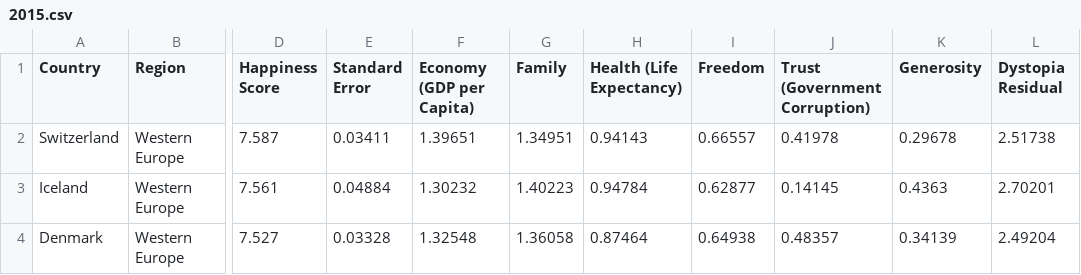
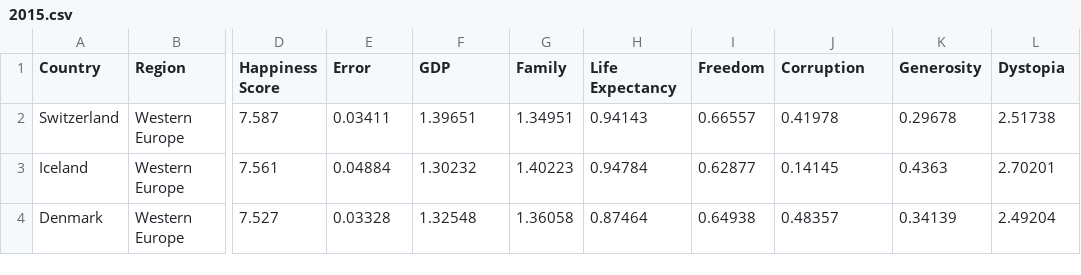
Before and after one commit to hannahestauss/Happiness-Analysis-Vis, a CSV file: 2015.csv, drawn as a sheet; only a part is shown, gaps mark what is left out; the diff names each change by its address in the sheet, - before the commit and + after, or states it on an @@ line.

Commit message:
Update 2015.csv
Signed-off-by: hannahestauss <102190294+hannahestauss@users.noreply.github.com>

```diff
--- a/2015.csv
+++ b/2015.csv
-E1: Standard Error
+E1: Error
-F1: Economy (GDP per Capita)
+F1: GDP
-H1: Health (Life Expectancy)
+H1: Life Expectancy
-J1: Trust (Government Corruption)
+J1: Corruption
-L1: Dystopia Residual
+L1: Dystopia
```
